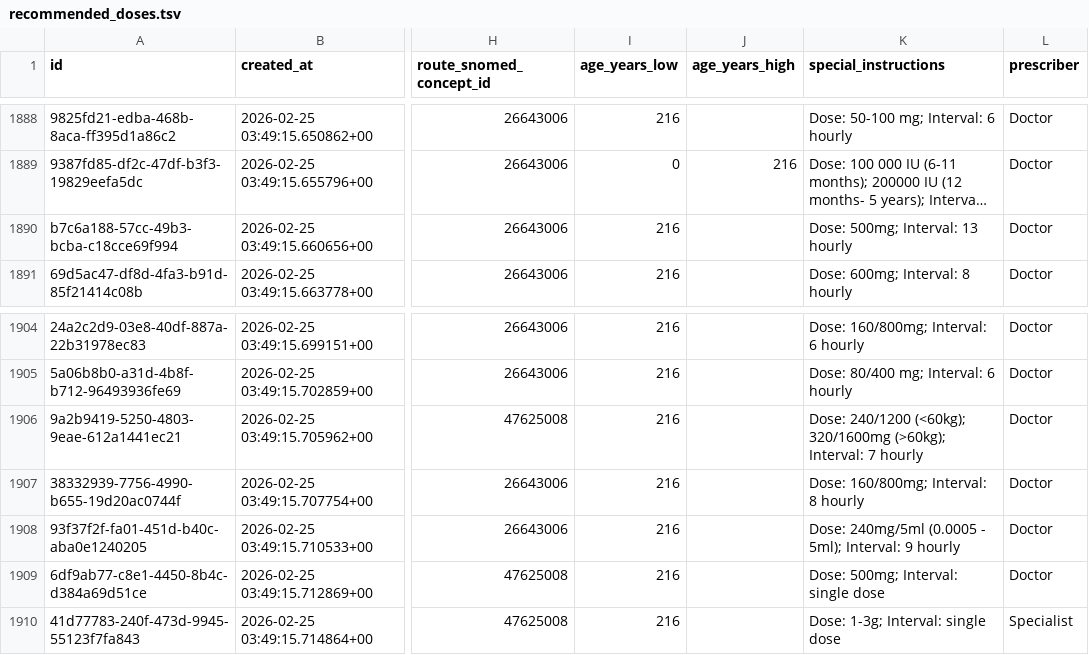
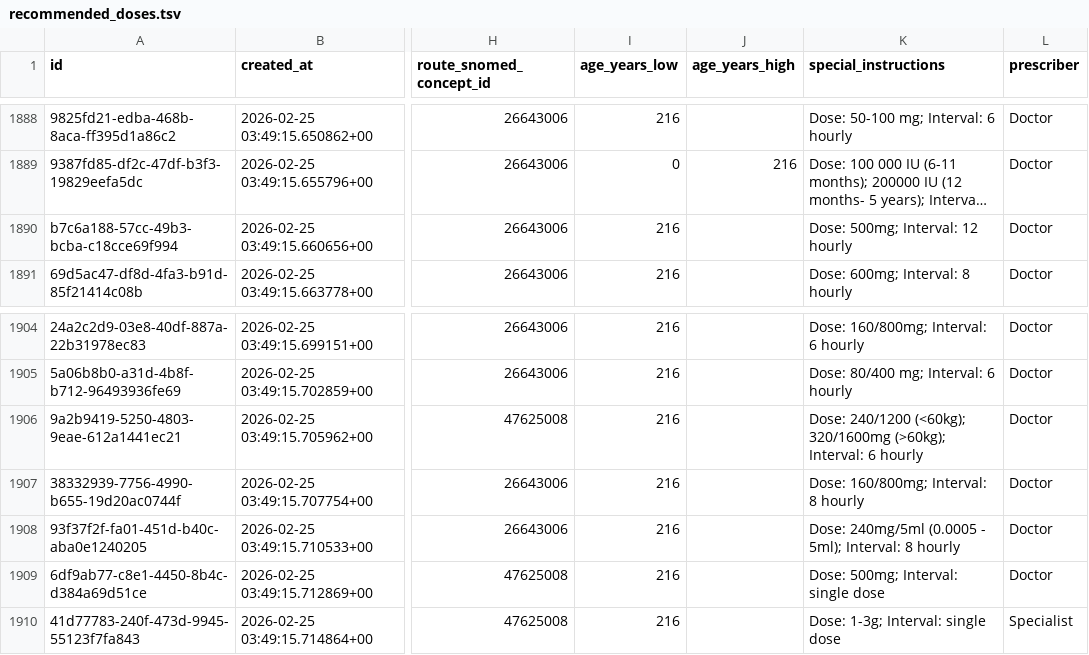
Before and after one commit to Virtual-Hospitals-Africa/virtual-hospitals-africa, a TSV file: db/seed/dumps/recommended_doses.tsv, drawn as a sheet; only a part is shown, gaps mark what is left out; long unchanged cells end in …; the diff names each change by its address in the sheet, - before the commit and + after, or states it on an @@ line.

```diff
--- a/db/seed/dumps/recommended_doses.tsv
+++ b/db/seed/dumps/recommended_doses.tsv
-K1890 (special_instructions): Dose: 500mg; Interval: 13 hourly
+K1890 (special_instructions): Dose: 500mg; Interval: 12 hourly
-K1906 (special_instructions): …(>60kg); Interval: 7 hourly
+K1906 (special_instructions): …(>60kg); Interval: 6 hourly
-K1908 (special_instructions): …5ml); Interval: 9 hourly
+K1908 (special_instructions): …5ml); Interval: 8 hourly
```
Also changed, not shown: 29 other files.
